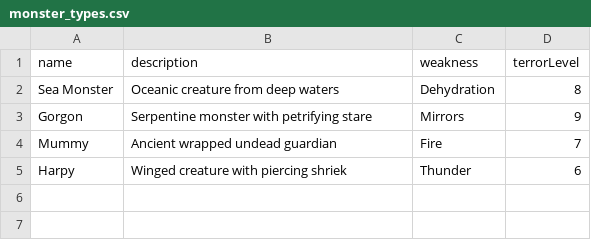
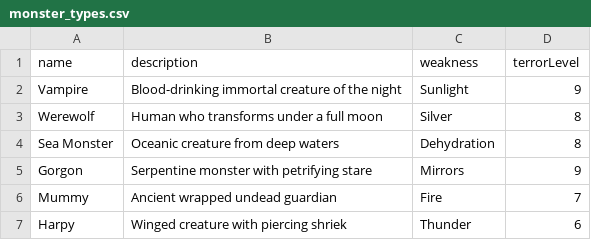
Before and after one commit to fatima-roman/ProyectoFinal, a CSV file: src/resources/initial/monster_types.csv, drawn as a sheet.

```diff
--- a/src/resources/initial/monster_types.csv
+++ b/src/resources/initial/monster_types.csv
@@ -1,2 +1,4 @@
 name,description,weakness,terrorLevel
+Vampire,Blood-drinking immortal creature of the night,Sunlight,9
+Werewolf,Human who transforms under a full moon,Silver,8
 Sea Monster,Oceanic creature from deep waters,Dehydration,8
```
Also changed, not shown: src/resources/initial/students.csv, src/resources/initial/teachers.csv, 11 other files.
